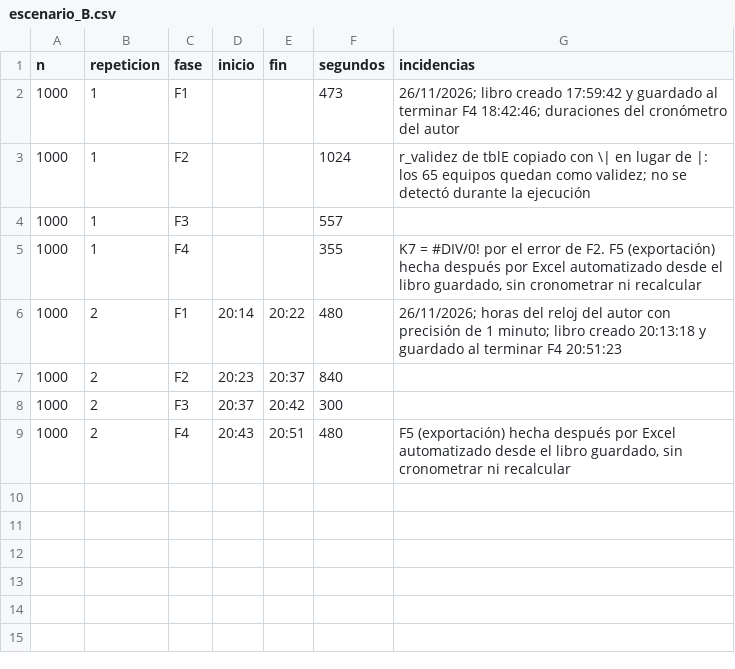
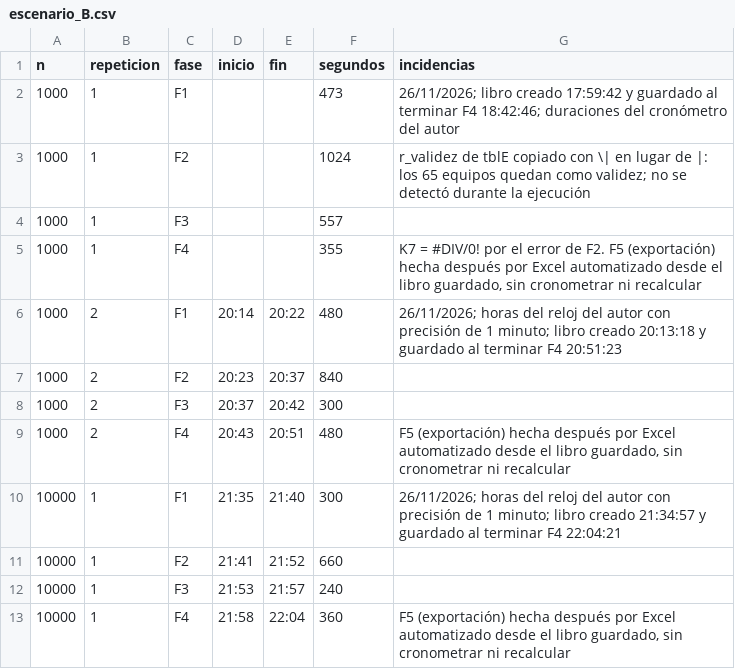
Before and after one commit to EdwinXav/TFM-Visual-Analytics-and-big-data, a CSV file: resultados/tiempos/escenario_B.csv, drawn as a sheet; the diff names each change by its address in the sheet, - before the commit and + after, or states it on an @@ line.

Commit message:
Escenario B: repetición 1 de 10^4 y comparación A/B actualizada

```diff
--- a/resultados/tiempos/escenario_B.csv
+++ b/resultados/tiempos/escenario_B.csv
+row 10: 10000 | 1 | F1 | 21:35 | 21:40 | 300 | 26/11/2026; horas del reloj del autor con precisión de 1 minuto; libro creado 21:34:57 y guardado al terminar F4 22:04:21
+row 11: 10000 | 1 | F2 | 21:41 | 21:52 | 660
+row 12: 10000 | 1 | F3 | 21:53 | 21:57 | 240
+row 13: 10000 | 1 | F4 | 21:58 | 22:04 | 360 | F5 (exportación) hecha después por Excel automatizado desde el libro guardado, sin cronometrar ni recalcular
```
Also changed, not shown: resultados/tiempos/comparacion_AB.csv, resultados/tiempos/escenario_B_repeticiones.csv, 2 other files.
